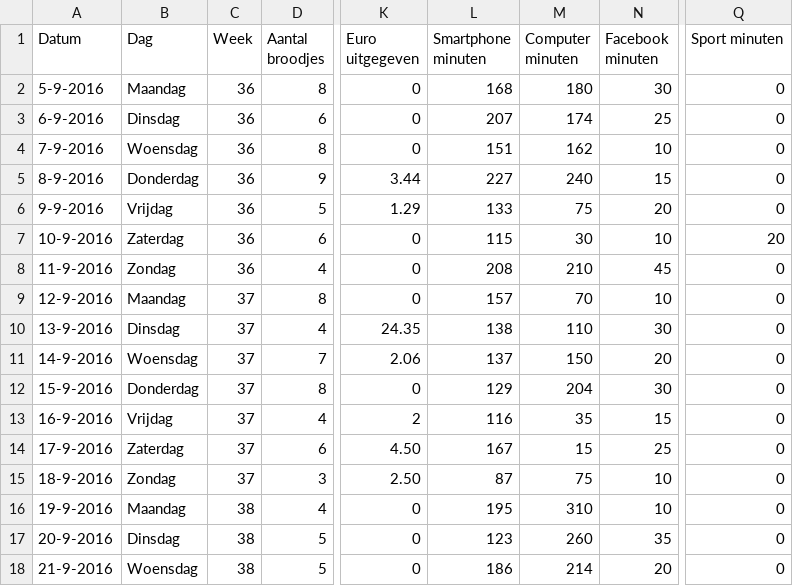
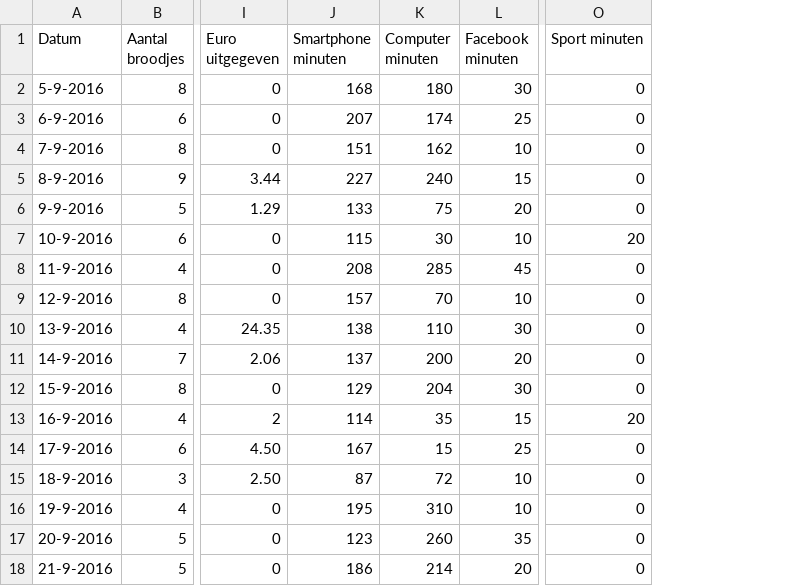
Before and after one commit to nielsdB97/Frontend-3, a TSV file: src/data/project-data.tsv, drawn as a sheet; only a part is shown, gaps mark what is left out; removed rows and columns are numbered as before the commit, all else as after; the diff covers the shown part only; the diff names each change by its address in the sheet, - before the commit and + after, or states it on an @@ line.

Commit message:
Updated data

```diff
--- a/src/data/project-data.tsv
+++ b/src/data/project-data.tsv
-column B (Dag), rows 2-18: Maandag | Dinsdag | Woensdag | Donderdag | Vrijdag | Zaterdag | Zondag | Maandag | Dinsdag | Woensdag | Donderdag | Vrijdag | Zaterdag | Zondag | Maandag | Dinsdag | Woensdag
-column C (Week), rows 2-18: 36 | 36 | 36 | 36 | 36 | 36 | 36 | 37 | 37 | 37 | 37 | 37 | 37 | 37 | 38 | 38 | 38
-K8 (Computer minuten): 210
+K8 (Computer minuten): 285
-K11 (Computer minuten): 150
+K11 (Computer minuten): 200
-J13 (Smartphone minuten): 116
+J13 (Smartphone minuten): 114
-O13 (Sport minuten): 0
+O13 (Sport minuten): 20
-K15 (Computer minuten): 75
+K15 (Computer minuten): 72
```
Also changed, not shown: 9 added rows and 1 edited cell elsewhere in this file, 1 other file.
